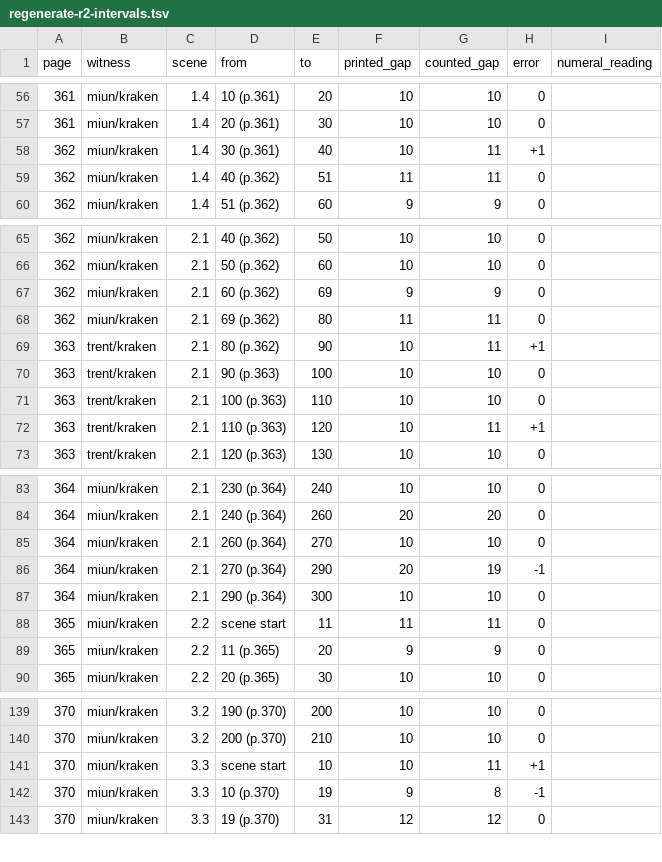
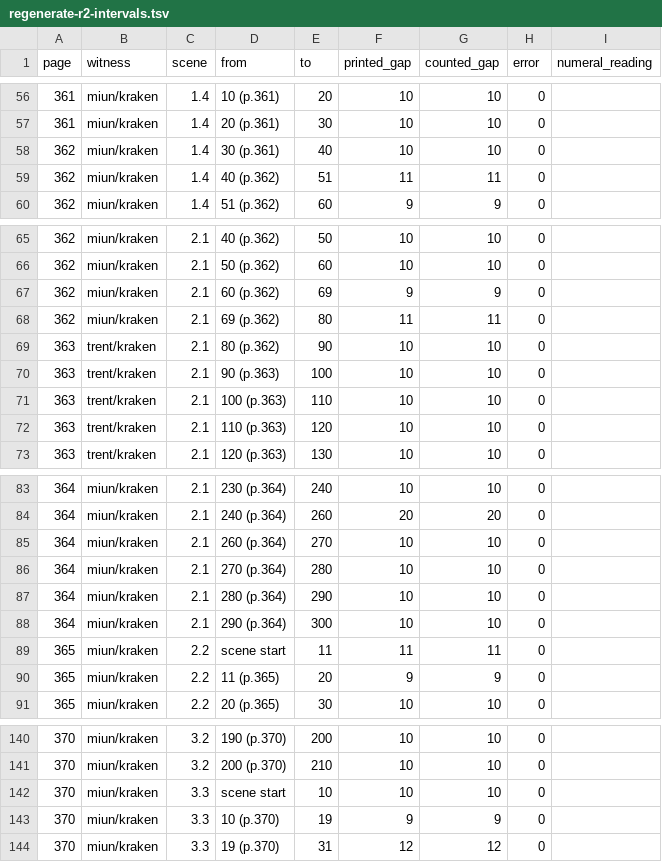
Before and after one commit to PerseusDLCode/corpus-tools, a TSV file: reports/globe/regenerate-r2-intervals.tsv, drawn as a sheet; only a part is shown, gaps mark what is left out.

```diff
--- a/reports/globe/regenerate-r2-intervals.tsv
+++ b/reports/globe/regenerate-r2-intervals.tsv
@@ -57,3 +57,3 @@ page	witness	scene	from	to	printed_gap	counted_gap	error	numeral_reading
 361	miun/kraken	1.4	20 (p.361)	30	10	10	0	
-362	miun/kraken	1.4	30 (p.361)	40	10	11	+1	
+362	miun/kraken	1.4	30 (p.361)	40	10	10	0	
 362	miun/kraken	1.4	40 (p.362)	51	11	11	0	
@@ -68,6 +68,6 @@ page	witness	scene	from	to	printed_gap	counted_gap	error	numeral_reading
 362	miun/kraken	2.1	69 (p.362)	80	11	11	0	
-363	trent/kraken	2.1	80 (p.362)	90	10	11	+1	
+363	trent/kraken	2.1	80 (p.362)	90	10	10	0	
 363	trent/kraken	2.1	90 (p.363)	100	10	10	0	
 363	trent/kraken	2.1	100 (p.363)	110	10	10	0	
-363	trent/kraken	2.1	110 (p.363)	120	10	11	+1	
+363	trent/kraken	2.1	110 (p.363)	120	10	10	0	
 363	trent/kraken	2.1	120 (p.363)	130	10	10	0	
@@ -85,3 +85,4 @@ page	witness	scene	from	to	printed_gap	counted_gap	error	numeral_reading
 364	miun/kraken	2.1	260 (p.364)	270	10	10	0	
-364	miun/kraken	2.1	270 (p.364)	290	20	19	-1	
+364	miun/kraken	2.1	270 (p.364)	280	10	10	0	
+364	miun/kraken	2.1	280 (p.364)	290	10	10	0	
 364	miun/kraken	2.1	290 (p.364)	300	10	10	0	
@@ -140,4 +141,4 @@ page	witness	scene	from	to	printed_gap	counted_gap	error	numeral_reading
 370	miun/kraken	3.2	200 (p.370)	210	10	10	0	
-370	miun/kraken	3.3	scene start	10	10	11	+1	
-370	miun/kraken	3.3	10 (p.370)	19	9	8	-1	
+370	miun/kraken	3.3	scene start	10	10	10	0	
+370	miun/kraken	3.3	10 (p.370)	19	9	9	0	
 370	miun/kraken	3.3	19 (p.370)	31	12	12	0	
```
Also changed, not shown: reports/globe/regenerate-r2-folger-check.tsv, reports/globe/regenerate-r2-gate.tsv, 8 other files.
